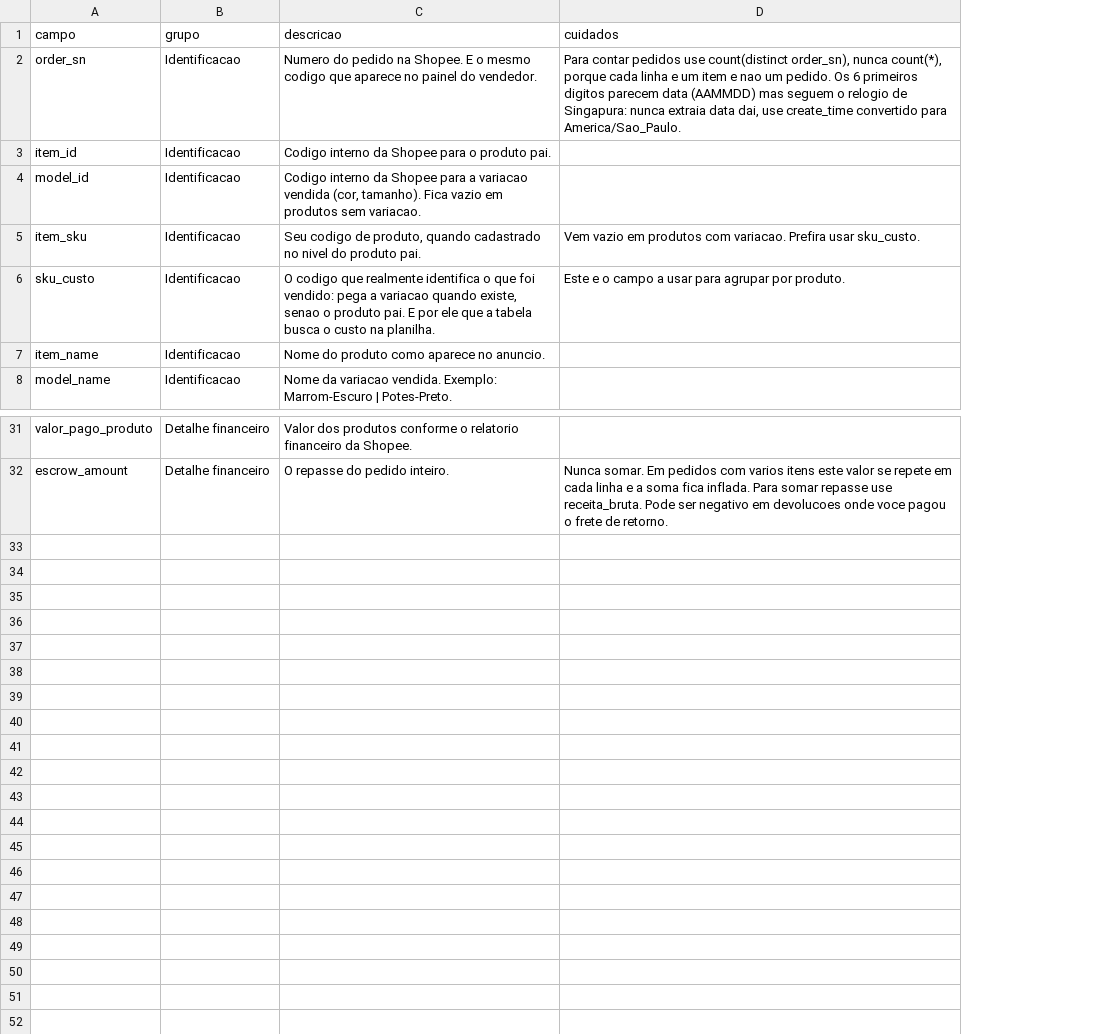
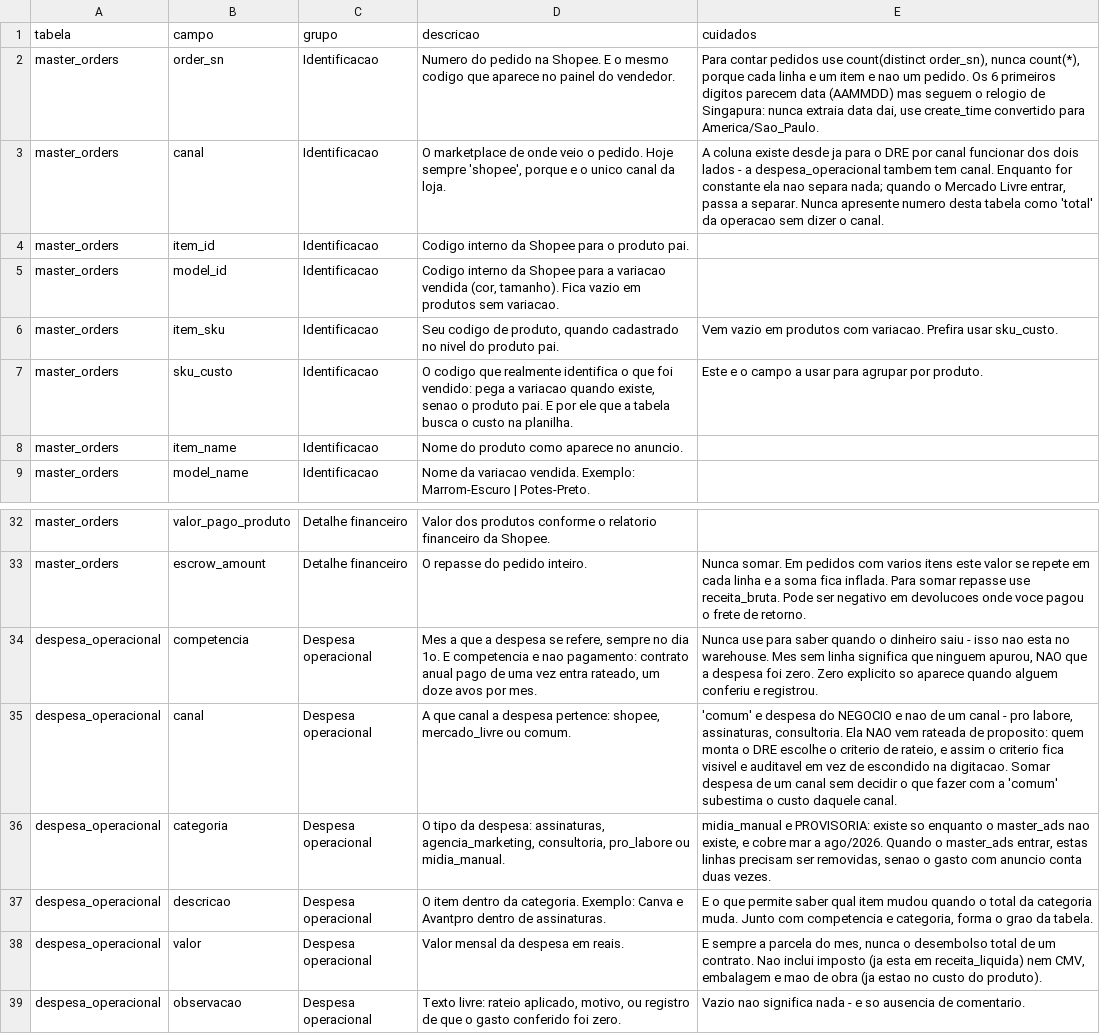
Before and after one commit to bhalencar/data-pipeline, a CSV file: dbt/seeds/dicionario_campos.csv, drawn as a sheet; only a part is shown, gaps mark what is left out; addresses are those after the commit; the diff names each change by its address in the sheet, - before the commit and + after, or states it on an @@ line.

Commit message:
Despesa operacional e canal no DRE
Nova fonte manual para o que fica abaixo da margem de contribuicao:
gold.despesa_operacional, grao competencia x canal x categoria x
descricao, alimentada por planilha e dbt seed, no mesmo padrao do
custo_produtos.

Regime de competencia: contrato anual pago de uma vez entra rateado.
A consultoria de 13.374,38 por 12 meses entra como 1.114,53/mes de
ago/26 a jul/27, com o ultimo mes levando os centavos.

Despesa recorrente NAO se propaga sozinha -- cada mes exige linha
propria. A alternativa economizaria digitacao, mas faria o modelo
afirmar despesa em mes que ninguem apurou, e deixaria de distinguir
'conferi e e isso' de 'ninguem olhou'. Mes sem linha faz o DRE parar
na margem de contribuicao e declarar isso.

Coluna canal nas duas tabelas do gold, com tres valores na despesa:
shopee, mercado_livre e comum. 'comum' e despesa do negocio e nao vem
rateada de proposito -- quem monta o DRE escolhe o criterio, e assim
ele fica auditavel em vez de escondido na digitacao. Sem isso, agosto
fecharia com +82,34 de lucro na Shopee em vez de -11.112,19.

O canal do master_orders e constante em 'shopee' hoje. Existe desde ja
porque DRE por canal precisa dos dois lados; quando o Mercado Livre
entrar, so muda a origem do valor.

dicionario_campos ganha a coluna 'tabela'. Com duas tabelas no gold o
dicionario ficou ambiguo sem ela -- 'descricao' significa coisas
diferentes em cada uma.

O seed se chama despesa_operacional_manual e nao despesa_operacional:
seed e modelo com mesmo nome colidem no grafo do dbt, e enquanto
colidiam os testes do modelo rodavam contra o seed, antes do modelo
existir.

Verificacao: 40 linhas, 30.403,54, zero duplicata no grao, consultoria
fechando o contrato ao centavo, zero campo orfao no dicionario.

```diff
--- a/dbt/seeds/dicionario_campos.csv
+++ b/dbt/seeds/dicionario_campos.csv
+column A (tabela), row 2: master_orders; rows 4-9: all master_orders; rows 32-33: master_orders | master_orders
+row 3: master_orders | canal | Identificacao | O marketplace de onde veio o pedido. Hoje sempre 'shopee', porque e o unico canal da loja. | A coluna existe desde ja para o DRE por canal funcionar dos dois lados - a despesa_operacional tambem tem canal. Enquanto for constante ela nao separa nada; quando o Mercado Livre entrar, passa a separar. Nunca apresente numero desta tabela como 'total' da operacao sem dizer o canal.
+row 34: despesa_operacional | competencia | Despesa operacional | Mes a que a despesa se refere, sempre no dia 1o. E competencia e nao pagamento: contrato anual pago de uma vez entra rateado, um doze avos por mes. | Nunca use para saber quando o dinheiro saiu - isso nao esta no warehouse. Mes sem linha significa que ninguem apurou, NAO que a despesa foi zero. Zero explicito so aparece quando alguem conferiu e registrou.
+row 35: despesa_operacional | canal | Despesa operacional | A que canal a despesa pertence: shopee, mercado_livre ou comum. | 'comum' e despesa do NEGOCIO e nao de um canal - pro labore, assinaturas, consultoria. Ela NAO vem rateada de proposito: quem monta o DRE escolhe o criterio de rateio, e assim o criterio fica visivel e auditavel em vez de escondido na digitacao. Somar despesa de um canal sem decidir o que fazer com a 'comum' subestima o custo daquele canal.
+row 36: despesa_operacional | categoria | Despesa operacional | O tipo da despesa: assinaturas, agencia_marketing, consultoria, pro_labore ou midia_manual. | midia_manual e PROVISORIA: existe so enquanto o master_ads nao existe, e cobre mar a ago/2026. Quando o master_ads entrar, estas linhas precisam ser removidas, senao o gasto com anuncio conta duas vezes.
+row 37: despesa_operacional | descricao | Despesa operacional | O item dentro da categoria. Exemplo: Canva e Avantpro dentro de assinaturas. | E o que permite saber qual item mudou quando o total da categoria muda. Junto com competencia e categoria, forma o grao da tabela.
+row 38: despesa_operacional | valor | Despesa operacional | Valor mensal da despesa em reais. | E sempre a parcela do mes, nunca o desembolso total de um contrato. Nao inclui imposto (ja esta em receita_liquida) nem CMV, embalagem e mao de obra (ja estao no custo do produto).
+row 39: despesa_operacional | observacao | Despesa operacional | Texto livre: rateio aplicado, motivo, ou registro de que o gasto conferido foi zero. | Vazio nao significa nada - e so ausencia de comentario.
```
Also changed, not shown: 9 other files.
